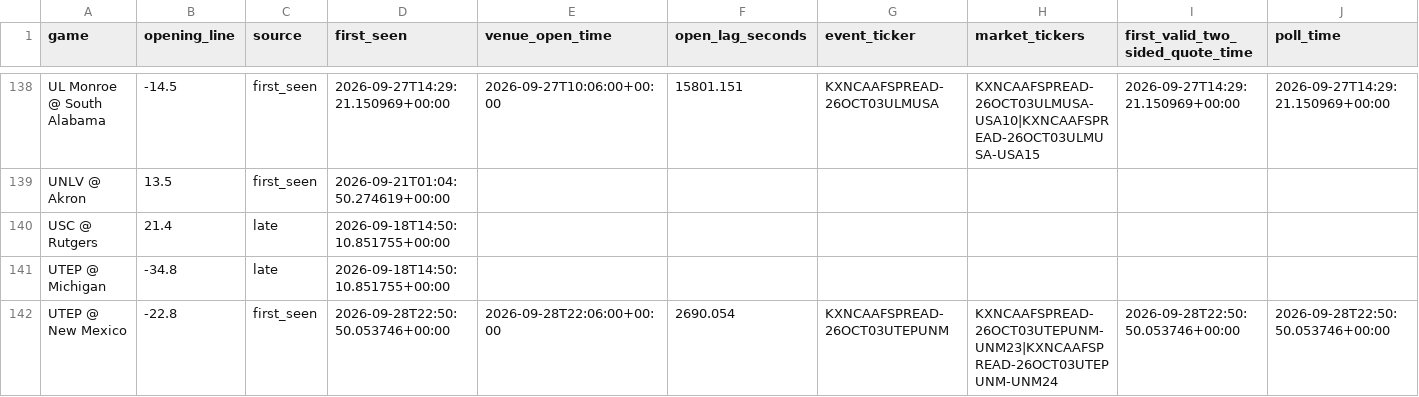
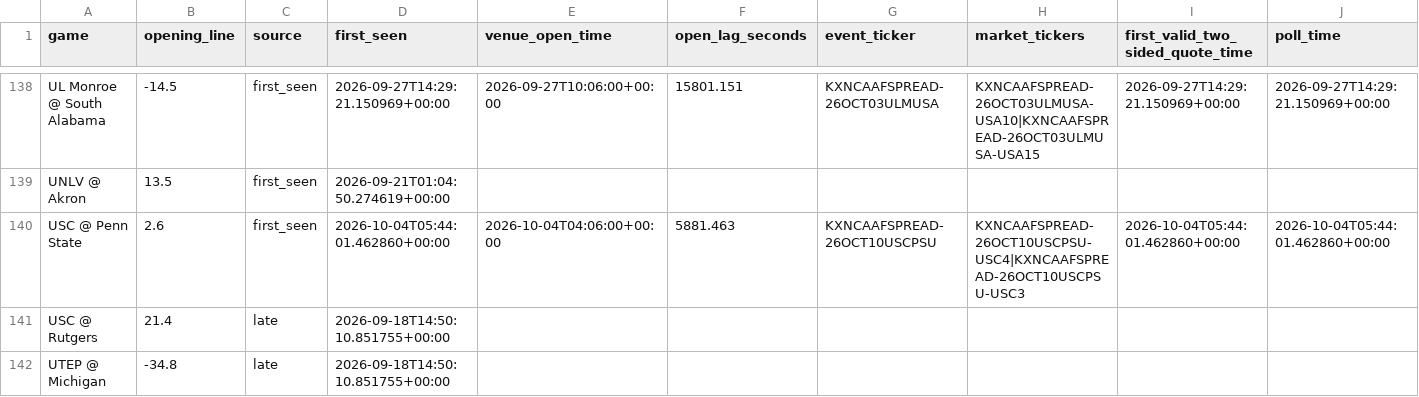
Before and after one commit to oaighew-ai/Routine-, a CSV file: data/opens.csv, drawn as a sheet; only a part is shown, gaps mark what is left out; the shorter side is filled out with more unchanged rows; rows hold the shown columns only; the diff names each change by its address in the sheet, - before the commit and + after, or states it on an @@ line.

```diff
--- a/data/opens.csv
+++ b/data/opens.csv
+row 140: USC @ Penn State | 2.6 | first_seen | 2026-10-04T05:44:01.462860+00:00 | 2026-10-04T04:06:00+00:00 | 5881.463 | KXNCAAFSPREAD-26OCT10USCPSU | KXNCAAFSPREAD-26OCT10USCPSU-USC4|KXNCAAFSPREAD-26OCT10USCPSU-USC3 | 2026-10-04T05:44:01.462860+00:00 | 2026-10-04T05:44:01.462860+00:00
```
Also changed, not shown: 4 other files.
